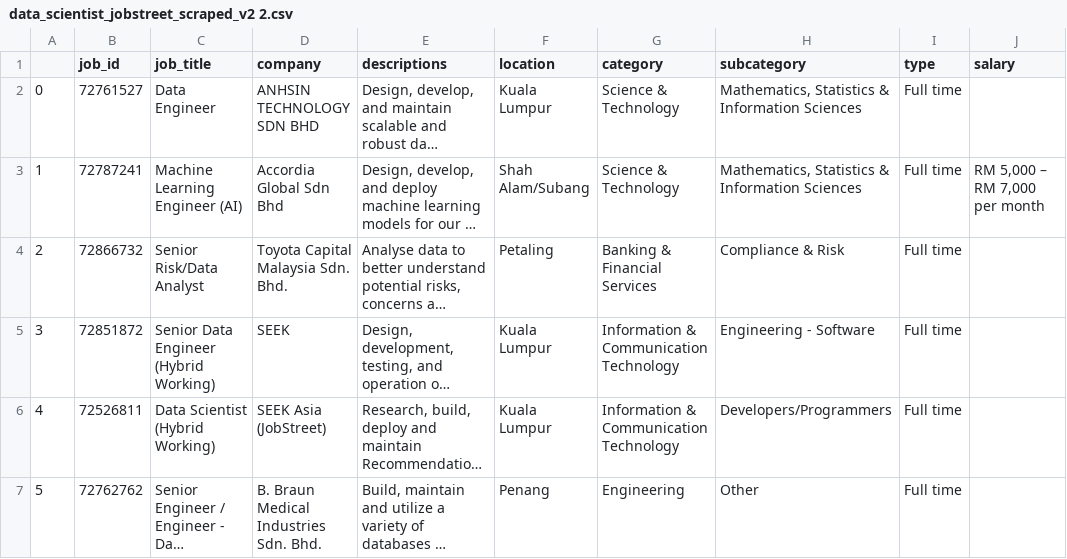
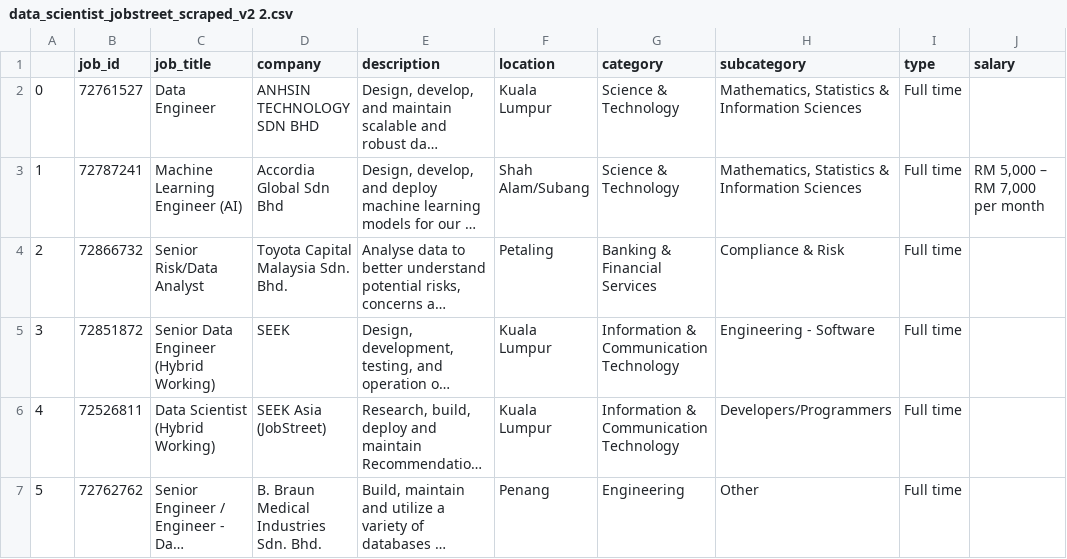
Before and after one commit to luisrodriguesphd/resume-worth, a CSV file: data/01_raw/data_scientist_jobstreet_scraped_v2 2.csv, drawn as a sheet; only a part is shown; long unchanged cells end in …; the diff names each change by its address in the sheet, - before the commit and + after, or states it on an @@ line.

Commit message:
adds notebook to scrap jobs from job street

```diff
--- a/data/01_raw/data_scientist_jobstreet_scraped_v2 2.csv
+++ b/data/01_raw/data_scientist_jobstreet_scraped_v2 2.csv
-E1: descriptions
+E1: description
```
Also changed, not shown: 36 other files.
